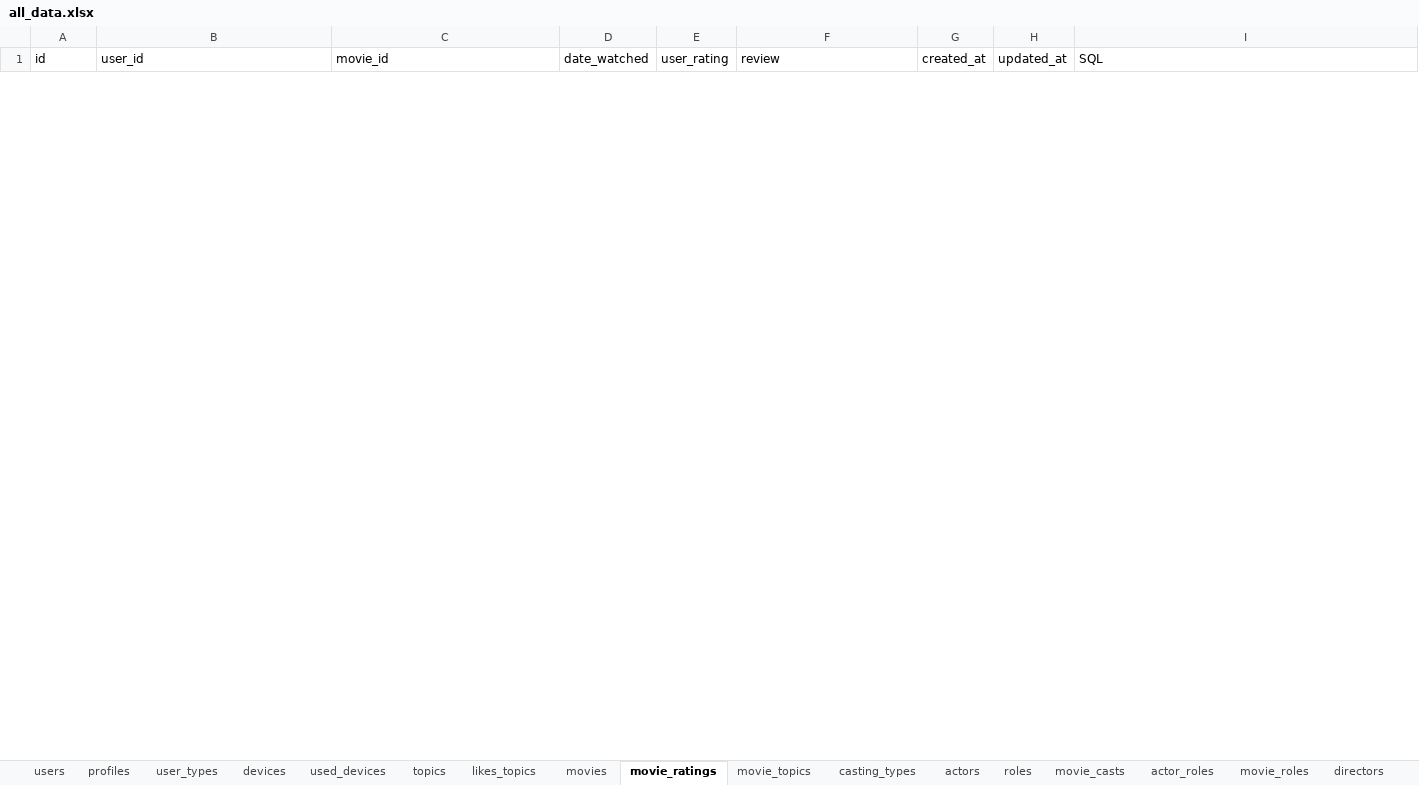
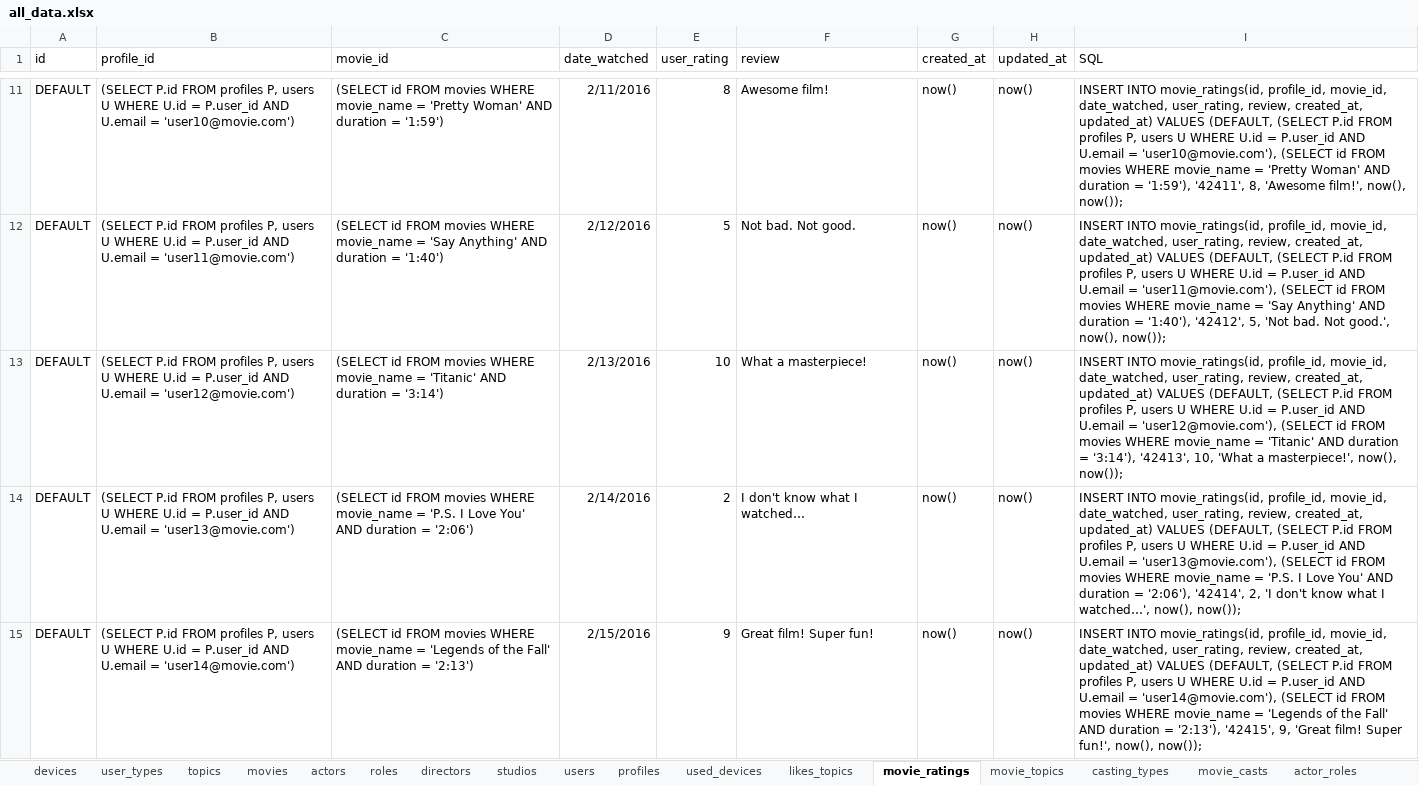
Before and after one commit to CodedFox/Movie_Recommender, an Excel workbook: all_data.xlsx, sheet movie_ratings, drawn as a sheet; only a part is shown, gaps mark what is left out; values as stored, in another font and other column widths than the file's, no borders; the diff covers the shown part only; the diff names each change by its address in the sheet, - before the commit and + after, or states it on an @@ line.

Commit message:
Data.sql and all_data sheet COMPLETE
All the SQL data has been inputed and is ready to be inserted into the
database.

```diff
--- a/all_data.xlsx (sheet movie_ratings)
+++ b/all_data.xlsx (sheet movie_ratings)
@@ sheet tab order changed: devices | user_types | topics | movies | actors | roles | directors | studios | users | profiles | used_devices | likes_topics | movie_ratings | movie_topics | casting_types | movie_casts | actor_roles @@
-B1: user_id
+B1: profile_id
+row 11: DEFAULT | (SELECT P.id FROM profiles P, users U WHERE U.id = P.user_id AND U.email = 'user10@movie.com') | (SELECT id FROM movies WHERE movie_name = 'Pretty Woman' AND duration = '1:59') | 2/11/2016 | 8 | Awesome film! | now() | now() | INSERT INTO movie_ratings(id, profile_id, movie_id, date_watched, user_rating, review, created_at, updated_at) VALUES (DEFAULT, (SELECT P.id FROM profiles P, users U WHERE U.id = P.user_id AND U.email = 'user10@movie.com'), (SELECT id FROM movies WHERE movie_name = 'Pretty Woman' AND duration = '1:59'), '42411', 8, 'Awesome film!', now(), now());
+row 12: DEFAULT | (SELECT P.id FROM profiles P, users U WHERE U.id = P.user_id AND U.email = 'user11@movie.com') | (SELECT id FROM movies WHERE movie_name = 'Say Anything' AND duration = '1:40') | 2/12/2016 | 5 | Not bad. Not good. | now() | now() | INSERT INTO movie_ratings(id, profile_id, movie_id, date_watched, user_rating, review, created_at, updated_at) VALUES (DEFAULT, (SELECT P.id FROM profiles P, users U WHERE U.id = P.user_id AND U.email = 'user11@movie.com'), (SELECT id FROM movies WHERE movie_name = 'Say Anything' AND duration = '1:40'), '42412', 5, 'Not bad. Not good.', now(), now());
+row 13: DEFAULT | (SELECT P.id FROM profiles P, users U WHERE U.id = P.user_id AND U.email = 'user12@movie.com') | (SELECT id FROM movies WHERE movie_name = 'Titanic' AND duration = '3:14') | 2/13/2016 | 10 | What a masterpiece! | now() | now() | INSERT INTO movie_ratings(id, profile_id, movie_id, date_watched, user_rating, review, created_at, updated_at) VALUES (DEFAULT, (SELECT P.id FROM profiles P, users U WHERE U.id = P.user_id AND U.email = 'user12@movie.com'), (SELECT id FROM movies WHERE movie_name = 'Titanic' AND duration = '3:14'), '42413', 10, 'What a masterpiece!', now(), now());
+row 14: DEFAULT | (SELECT P.id FROM profiles P, users U WHERE U.id = P.user_id AND U.email = 'user13@movie.com') | (SELECT id FROM movies WHERE movie_name = 'P.S. I Love You' AND duration = '2:06') | 2/14/2016 | 2 | I don't know what I watched… | now() | now() | INSERT INTO movie_ratings(id, profile_id, movie_id, date_watched, user_rating, review, created_at, updated_at) VALUES (DEFAULT, (SELECT P.id FROM profiles P, users U WHERE U.id = P.user_id AND U.email = 'user13@movie.com'), (SELECT id FROM movies WHERE movie_name = 'P.S. I Love You' AND duration = '2:06'), '42414', 2, 'I don't know what I watched…', now(), now());
+row 15: DEFAULT | (SELECT P.id FROM profiles P, users U WHERE U.id = P.user_id AND U.email = 'user14@movie.com') | (SELECT id FROM movies WHERE movie_name = 'Legends of the Fall' AND duration = '2:13') | 2/15/2016 | 9 | Great film! Super fun! | now() | now() | INSERT INTO movie_ratings(id, profile_id, movie_id, date_watched, user_rating, review, created_at, updated_at) VALUES (DEFAULT, (SELECT P.id FROM profiles P, users U WHERE U.id = P.user_id AND U.email = 'user14@movie.com'), (SELECT id FROM movies WHERE movie_name = 'Legends of the Fall' AND duration = '2:13'), '42415', 9, 'Great film! Super fun!', now(), now());
```
Also changed, not shown: 211 added rows and 1 removed row elsewhere in this sheet, sheet movie_casts, sheet actors, sheet movie_roles, sheet actor_roles, sheet roles, sheet directors, 6 more sheets, 1 other file.
